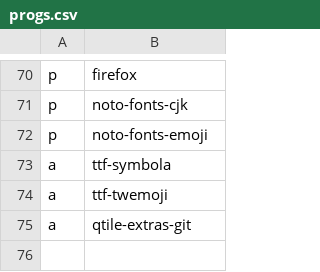
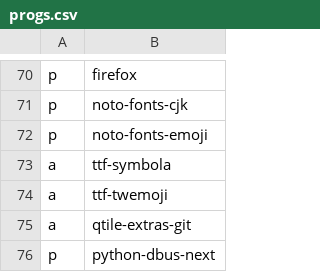
Before and after one commit to ivanpolanis/dotfiles, a CSV file: progs.csv, drawn as a sheet; only a part is shown, gaps mark what is left out; the diff names each change by its address in the sheet, - before the commit and + after, or states it on an @@ line.

```diff
--- a/progs.csv
+++ b/progs.csv
+row 76: p | python-dbus-next
```
Also changed, not shown: 1 other file.
